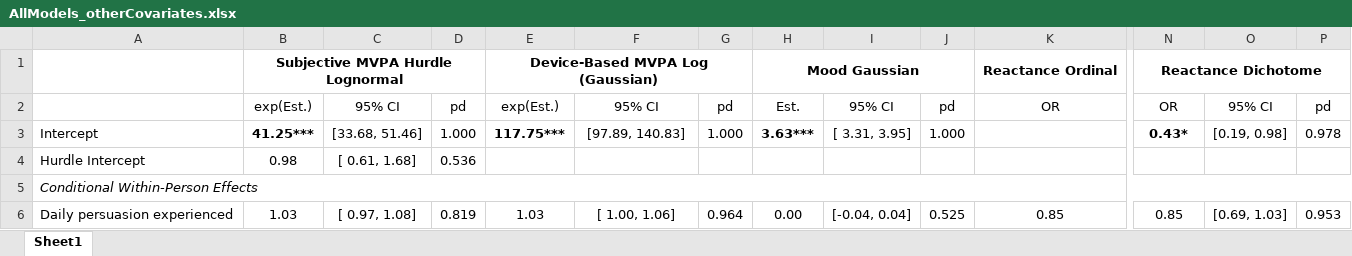
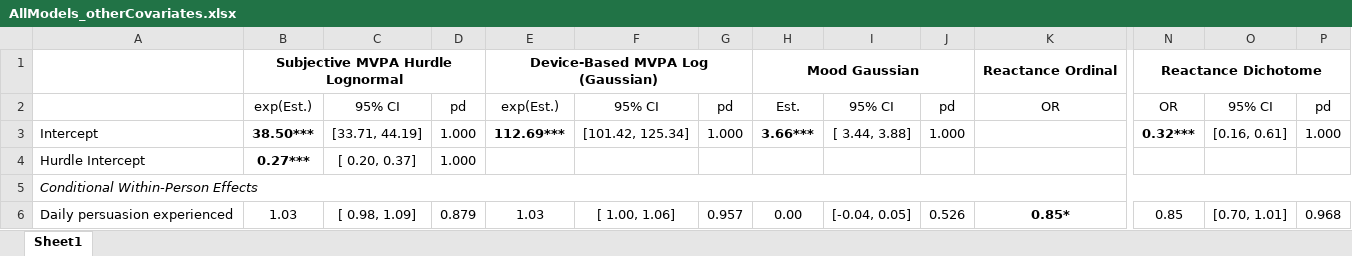
Before and after one commit to Pascal-Kueng/02TimeAndTiesControl, an Excel workbook: Output/AllModels_otherCovariates.xlsx, sheet Sheet1, drawn as a sheet; only a part is shown, gaps mark what is left out; values as stored, in another font and other column widths than the file's, no borders; the diff covers the shown part only; the diff names each change by its address in the sheet, - before the commit and + after, or states it on an @@ line.

Commit message:
Update AllModels_otherCovariates.xlsx

```diff
--- a/Output/AllModels_otherCovariates.xlsx (sheet Sheet1)
+++ b/Output/AllModels_otherCovariates.xlsx (sheet Sheet1)
-B3: 41.25***
+B3: 38.50***
-C3: [33.68, 51.46]
+C3: [33.71, 44.19]
-E3: 117.75***
+E3: 112.69***
-F3: [97.89, 140.83]
+F3: [101.42, 125.34]
-H3: 3.63***
+H3: 3.66***
-I3: [ 3.31, 3.95]
+I3: [ 3.44, 3.88]
-N3: 0.43*
+N3: 0.32***
-O3: [0.19, 0.98]
+O3: [0.16, 0.61]
-P3: 0.978
+P3: 1.000
-B4: 0.98
+B4: 0.27***
-B4 bold: off
+B4 bold: on
-C4: [ 0.61, 1.68]
+C4: [ 0.20, 0.37]
-D4: 0.536
+D4: 1.000
-C6: [ 0.97, 1.08]
+C6: [ 0.98, 1.09]
-D6: 0.819
+D6: 0.879
-G6: 0.964
+G6: 0.957
-I6: [-0.04, 0.04]
+I6: [-0.04, 0.05]
-J6: 0.525
+J6: 0.526
-K6: 0.85
+K6: 0.85*
-K6 bold: off
+K6 bold: on
-O6: [0.69, 1.03]
+O6: [0.70, 1.01]
-P6: 0.953
+P6: 0.968
```
Also changed, not shown: 2 added rows, 2 removed rows, 352 edited cells and cell formats elsewhere in this sheet.
